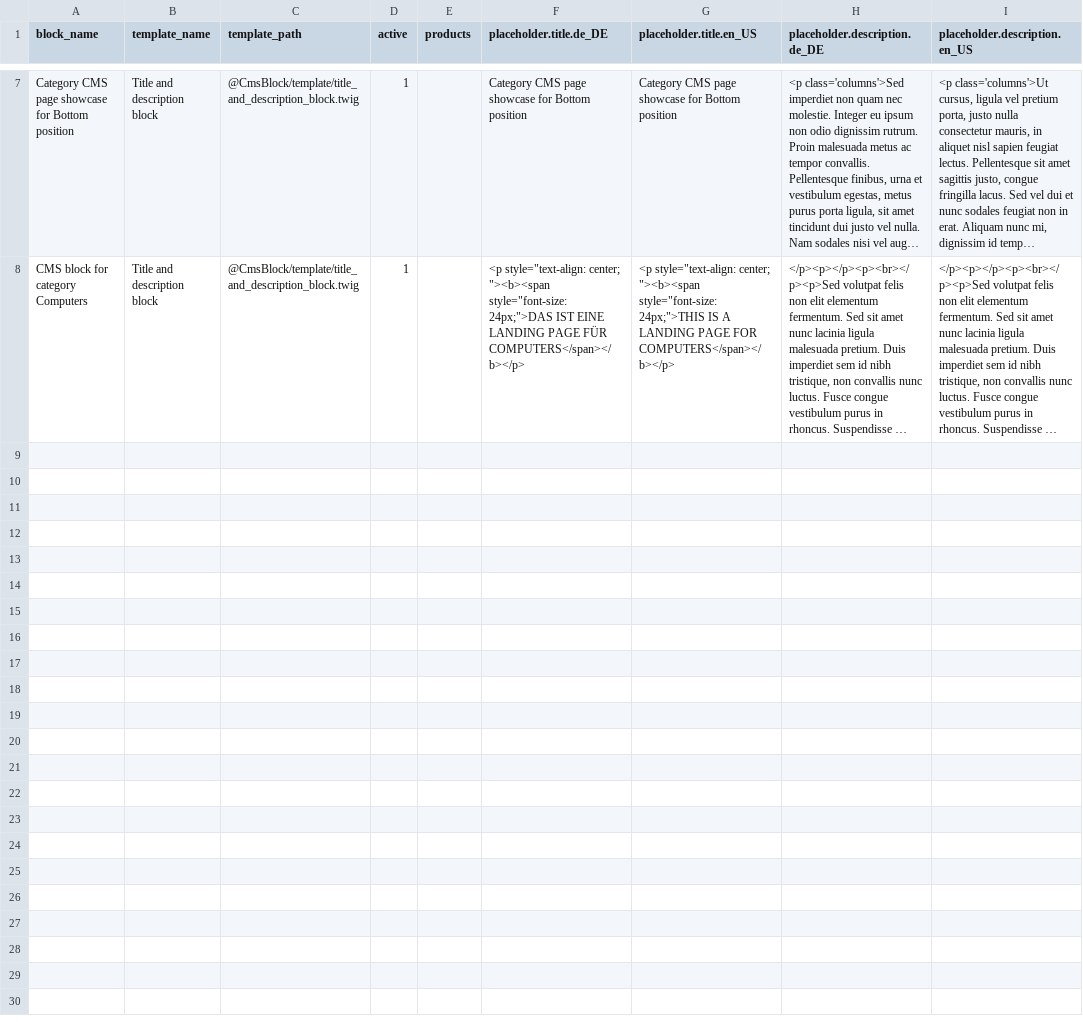
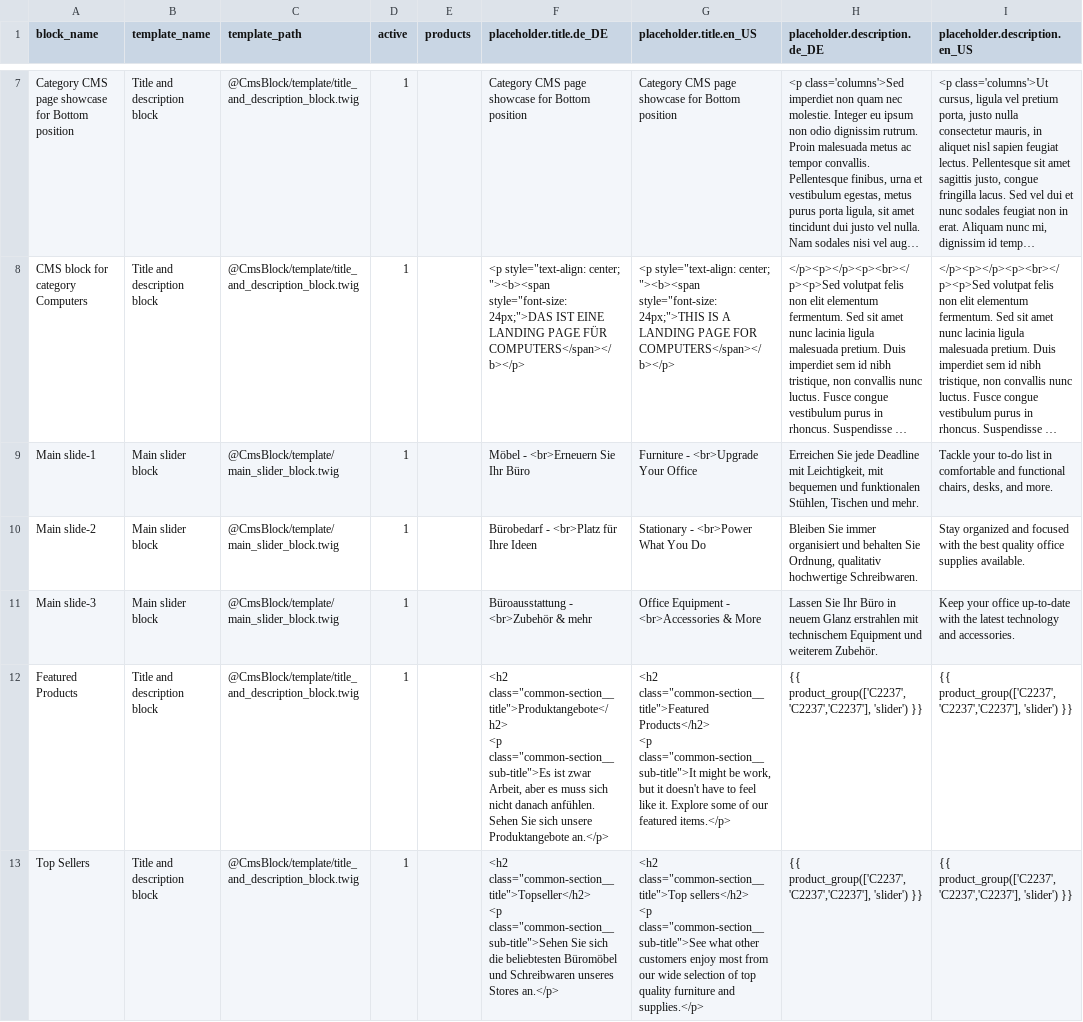
Before and after one commit to spryker-shop/b2b-demo-shop, a CSV file: data/import/cms_block.csv, drawn as a sheet; only a part is shown, gaps mark what is left out; long unchanged cells end in …; ↵ is a line break in a cell; the diff covers the shown part only; the diff names each change by its address in the sheet, - before the commit and + after, or states it on an @@ line.

```diff
--- a/data/import/cms_block.csv
+++ b/data/import/cms_block.csv
+row 9: Main slide-1 | Main slider block | @CmsBlock/template/main_slider_block.twig | 1 |  | Möbel - <br>Erneuern Sie Ihr Büro | Furniture - <br>Upgrade Your Office | Erreichen Sie jede Deadline mit Leichtigkeit, mit bequemen und funktionalen Stühlen, Tischen und mehr. | Tackle your to-do list in comfortable and functional chairs, desks, and more.
+row 10: Main slide-2 | Main slider block | @CmsBlock/template/main_slider_block.twig | 1 |  | Bürobedarf - <br>Platz für Ihre Ideen | Stationary - <br>Power What You Do | Bleiben Sie immer organisiert und behalten Sie Ordnung, qualitativ hochwertige Schreibwaren. | Stay organized and focused with the best quality office supplies available.
+row 11: Main slide-3 | Main slider block | @CmsBlock/template/main_slider_block.twig | 1 |  | Büroausstattung - <br>Zubehör & mehr | Office Equipment - <br>Accessories & More | Lassen Sie Ihr Büro in neuem Glanz erstrahlen mit technischem Equipment und weiterem Zubehör. | Keep your office up-to-date with the latest technology and accessories.
+row 12: Featured Products | Title and description block | @CmsBlock/template/title_and_description_block.twig | 1 |  | <h2 class="common-section__title">Produktangebote</h2> ↵ <p class="common-section__sub-title">Es ist zwar Arbeit, aber es muss sich nicht danach anfühlen. Sehen Sie sich unsere Produktangebote an.</p> | <h2 class="common-section__title">Featured Products</h2> ↵ <p class="common-section__sub-title">It might be work, but it doesn't have to feel like it. Explore some of our featured items.</p> | {{ product_group(['C2237','C2237','C2237'], 'slider') }} | {{ product_group(['C2237','C2237','C2237'], 'slider') }}
+row 13: Top Sellers | Title and description block | @CmsBlock/template/title_and_description_block.twig | 1 |  | <h2 class="common-section__title">Topseller</h2> ↵ <p class="common-section__sub-title">Sehen Sie sich die beliebtesten Büromöbel und Schreibwaren unseres Stores an.</p> | <h2 class="common-section__title">Top sellers</h2> ↵ <p class="common-section__sub-title">See what other customers enjoy most from our wide selection of top quality furniture and supplies.</p> | {{ product_group(['C2237','C2237','C2237'], 'slider') }} | {{ product_group(['C2237','C2237','C2237'], 'slider') }}
```
Also changed, not shown: 5 added rows and 4 edited cells elsewhere in this file, 5 other files.
